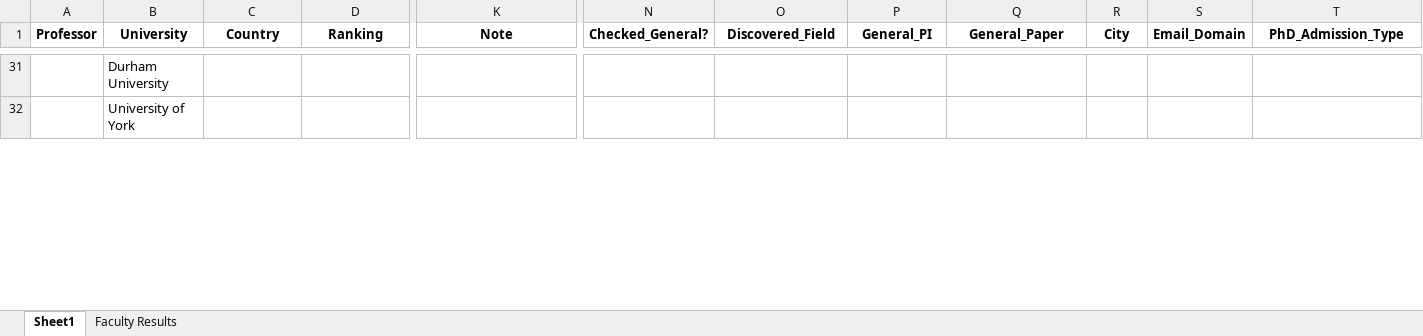
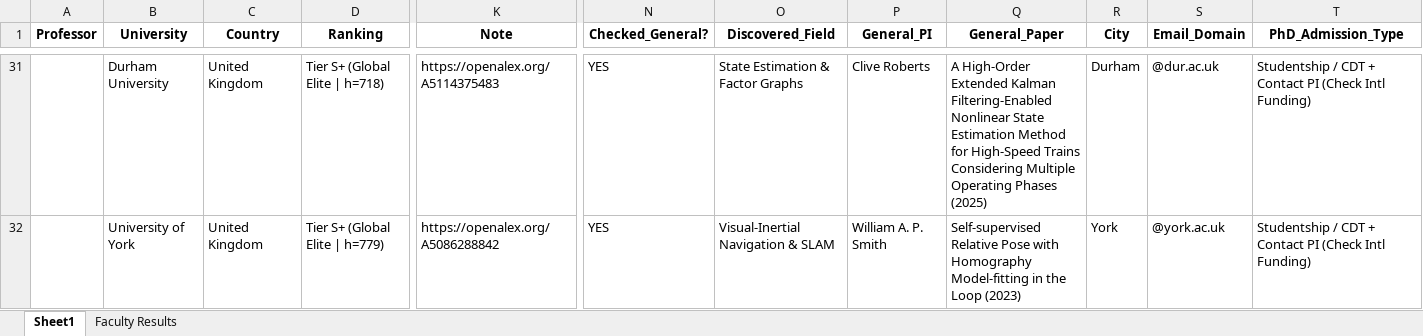
Before and after one commit to MohammadAbbasiM/phd-lead-finder, an Excel workbook: List of emails.xlsx, sheet Sheet1, drawn as a sheet; only a part is shown, gaps mark what is left out; values as stored, in another font and other column widths than the file's, no borders; the diff covers the shown part only; the diff names each change by its address in the sheet, - before the commit and + after, or states it on an @@ line.

```diff
--- a/List of emails.xlsx (sheet Sheet1)
+++ b/List of emails.xlsx (sheet Sheet1)
-C31:C32 (Country): (empty)
+C31:C32 (Country): United Kingdom
-D31 (Ranking): (empty)
+D31 (Ranking): Tier S+ (Global Elite | h=718)
-K31 (Note): (empty)
+K31 (Note): https://openalex.org/A5114375483
-N31:N32 (Checked_General?): (empty)
+N31:N32 (Checked_General?): YES
-O31 (Discovered_Field): (empty)
+O31 (Discovered_Field): State Estimation & Factor Graphs
-P31 (General_PI): (empty)
+P31 (General_PI): Clive Roberts
-Q31 (General_Paper): (empty)
+Q31 (General_Paper): A High-Order Extended Kalman Filtering-Enabled Nonlinear State Estimation Method for High-Speed Trains Considering Multiple Operating Phases (2025)
-R31 (City): (empty)
+R31 (City): Durham
-S31 (Email_Domain): (empty)
+S31 (Email_Domain): @dur.ac.uk
-T31:T32 (PhD_Admission_Type): (empty)
+T31:T32 (PhD_Admission_Type): Studentship / CDT + Contact PI (Check Intl Funding)
-D32 (Ranking): (empty)
+D32 (Ranking): Tier S+ (Global Elite | h=779)
-K32 (Note): (empty)
+K32 (Note): https://openalex.org/A5086288842
-O32 (Discovered_Field): (empty)
+O32 (Discovered_Field): Visual-Inertial Navigation & SLAM
-P32 (General_PI): (empty)
+P32 (General_PI): William A. P. Smith
-Q32 (General_Paper): (empty)
+Q32 (General_Paper): Self-supervised Relative Pose with Homography Model-fitting in the Loop (2023)
-R32 (City): (empty)
+R32 (City): York
-S32 (Email_Domain): (empty)
+S32 (Email_Domain): @york.ac.uk
```
Also changed, not shown: 90 edited cells elsewhere in this sheet, sheet Faculty Results.
